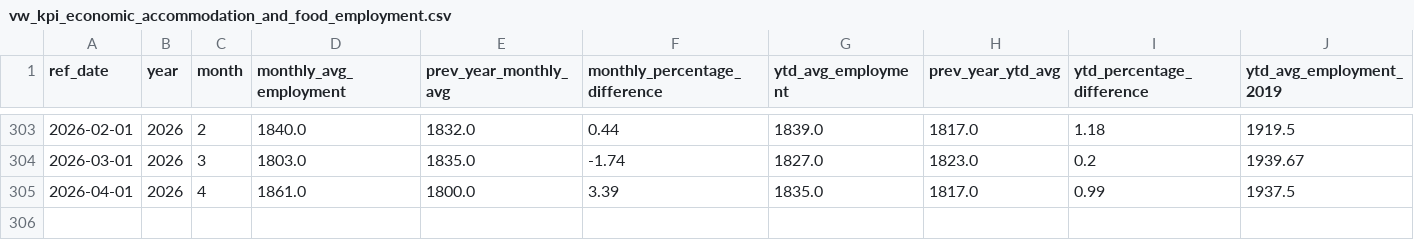
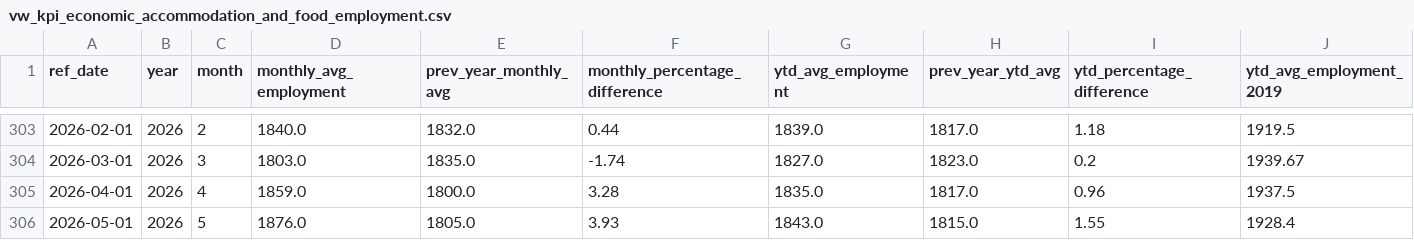
Before and after one commit to ytgov/tourism-indicators, a CSV file: data/vw_kpi_economic_accommodation_and_food_employment.csv, drawn as a sheet; only a part is shown, gaps mark what is left out; rows hold the shown columns only; the diff names each change by its address in the sheet, - before the commit and + after, or states it on an @@ line.

```diff
--- a/data/vw_kpi_economic_accommodation_and_food_employment.csv
+++ b/data/vw_kpi_economic_accommodation_and_food_employment.csv
-D305 (monthly_avg_employment): 1861.0
+D305 (monthly_avg_employment): 1859.0
-F305 (monthly_percentage_difference): 3.39
+F305 (monthly_percentage_difference): 3.28
-I305 (ytd_percentage_difference): 0.99
+I305 (ytd_percentage_difference): 0.96
+row 306: 2026-05-01 | 2026 | 5 | 1876.0 | 1805.0 | 3.93 | 1843.0 | 1815.0 | 1.55 | 1928.4
```
Also changed, not shown: data/vw_bc_vehicle_arrivals_by_license_plate.csv, data/vw_kpi_cboc_consumer_confidence.csv, 13 other files.
